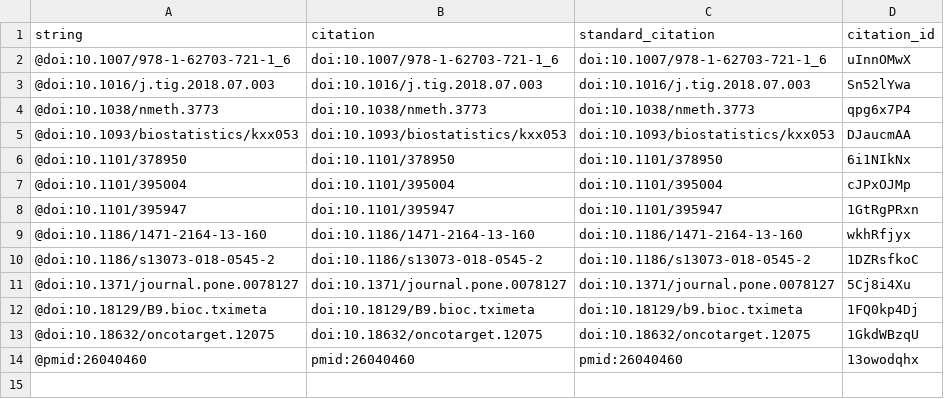
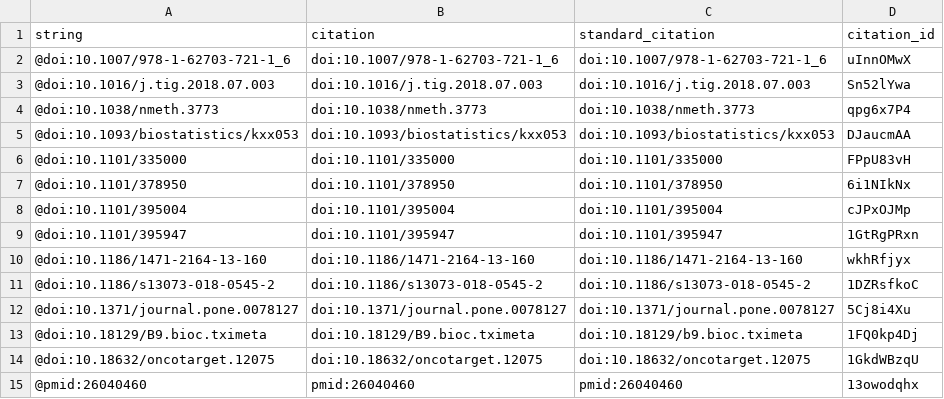
Before and after one commit to greenelab/czi-seed-rfa, a TSV file: citations.tsv, drawn as a sheet; the diff names each change by its address in the sheet, - before the commit and + after, or states it on an @@ line.

```diff
--- a/citations.tsv
+++ b/citations.tsv
+row 6: @doi:10.1101/335000 | doi:10.1101/335000 | doi:10.1101/335000 | FPpU83vH
```
Also changed, not shown: 5 other files.
